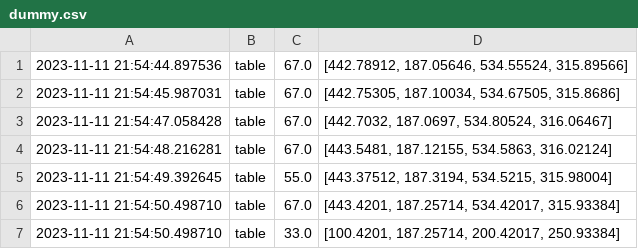
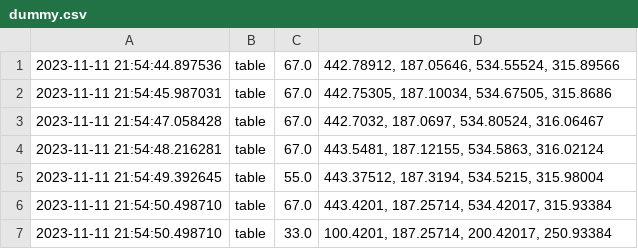
Before and after one commit to mtanaka1117/thermal_app, a CSV file: yolo/dummy.csv, drawn as a sheet.

```diff
--- a/yolo/dummy.csv
+++ b/yolo/dummy.csv
@@ -1,7 +1,7 @@
-2023-11-11 21:54:44.897536,table,67.0,"[442.78912, 187.05646, 534.55524, 315.89566]"
-2023-11-11 21:54:45.987031,table,67.0,"[442.75305, 187.10034, 534.67505, 315.8686]"
-2023-11-11 21:54:47.058428,table,67.0,"[442.7032, 187.0697, 534.80524, 316.06467]"
-2023-11-11 21:54:48.216281,table,67.0,"[443.5481, 187.12155, 534.5863, 316.02124]"
-2023-11-11 21:54:49.392645,table,55.0,"[443.37512, 187.3194, 534.5215, 315.98004]"
-2023-11-11 21:54:50.498710,table,67.0,"[443.4201, 187.25714, 534.42017, 315.93384]"
-2023-11-11 21:54:50.498710,table,33.0,"[100.4201, 187.25714, 200.42017, 250.93384]"
+2023-11-11 21:54:44.897536,table,67.0,"442.78912, 187.05646, 534.55524, 315.89566"
+2023-11-11 21:54:45.987031,table,67.0,"442.75305, 187.10034, 534.67505, 315.8686"
+2023-11-11 21:54:47.058428,table,67.0,"442.7032, 187.0697, 534.80524, 316.06467"
+2023-11-11 21:54:48.216281,table,67.0,"443.5481, 187.12155, 534.5863, 316.02124"
+2023-11-11 21:54:49.392645,table,55.0,"443.37512, 187.3194, 534.5215, 315.98004"
+2023-11-11 21:54:50.498710,table,67.0,"443.4201, 187.25714, 534.42017, 315.93384"
+2023-11-11 21:54:50.498710,table,33.0,"100.4201, 187.25714, 200.42017, 250.93384"
```
Also changed, not shown: 3 other files.
